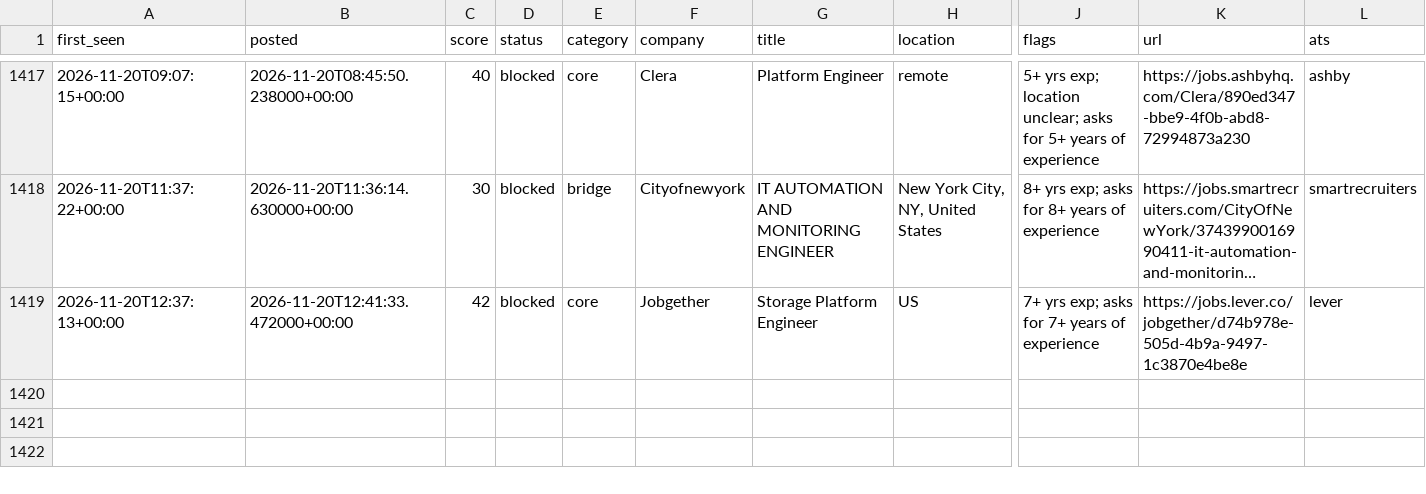
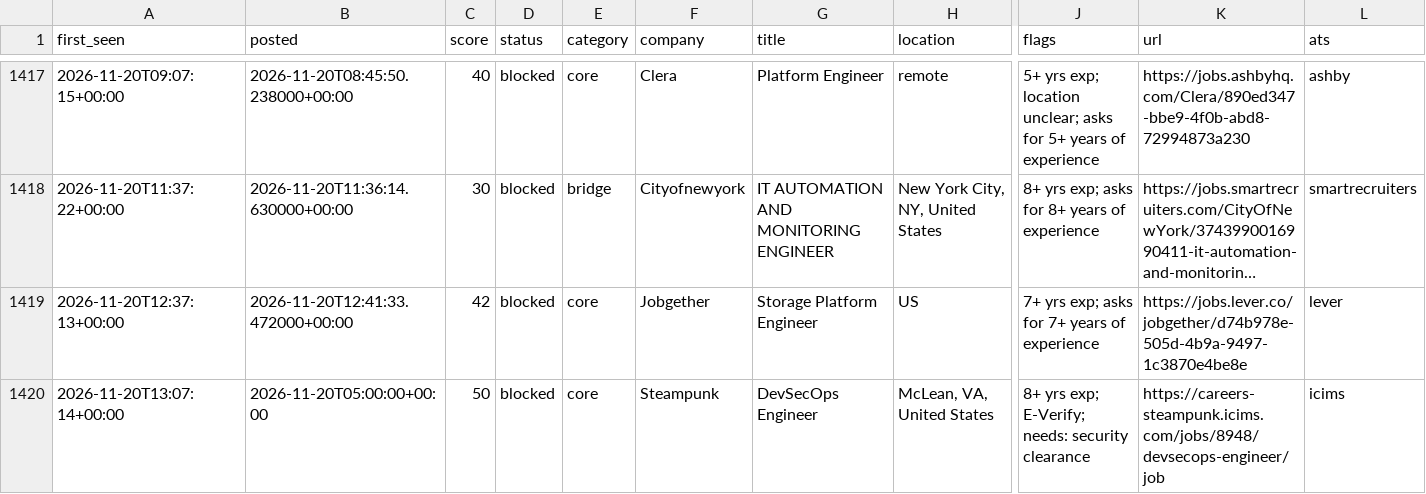
Before and after one commit to chandrakodali/job-radar, a CSV file: data/rejected.csv, drawn as a sheet; only a part is shown, gaps mark what is left out; long unchanged cells end in …; rows hold the shown columns only; the diff names each change by its address in the sheet, - before the commit and + after, or states it on an @@ line.

```diff
--- a/data/rejected.csv
+++ b/data/rejected.csv
+row 1420: 2026-11-20T13:07:14+00:00 | 2026-11-20T05:00:00+00:00 | 50 | blocked | core | Steampunk | DevSecOps Engineer | McLean, VA, United States | 8+ yrs exp; E-Verify; needs: security clearance | https://careers-steampunk.icims.com/jobs/8948/devsecops-engineer/job | icims
```
Also changed, not shown: 3 other files.
